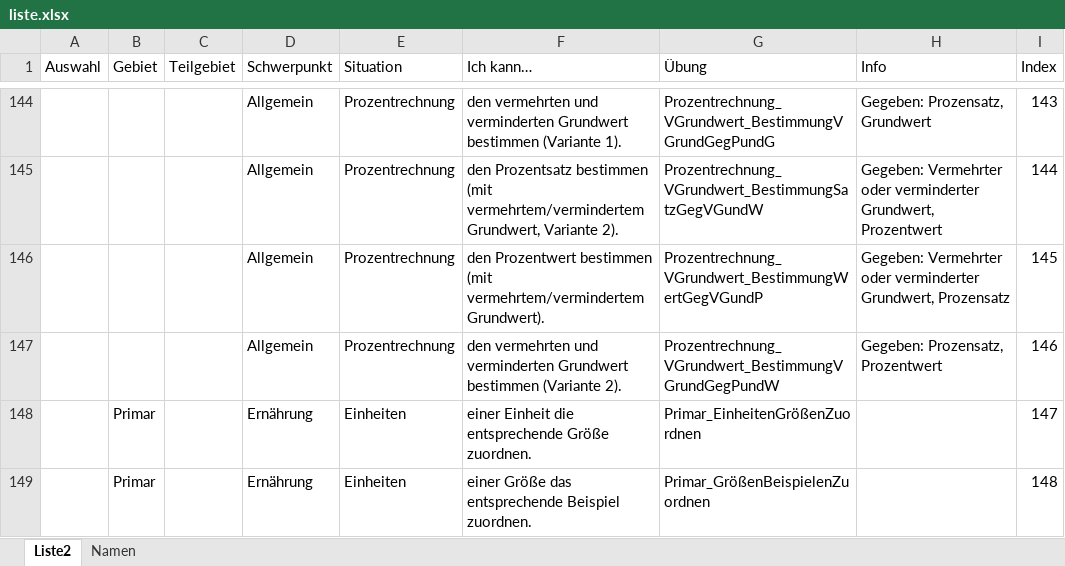
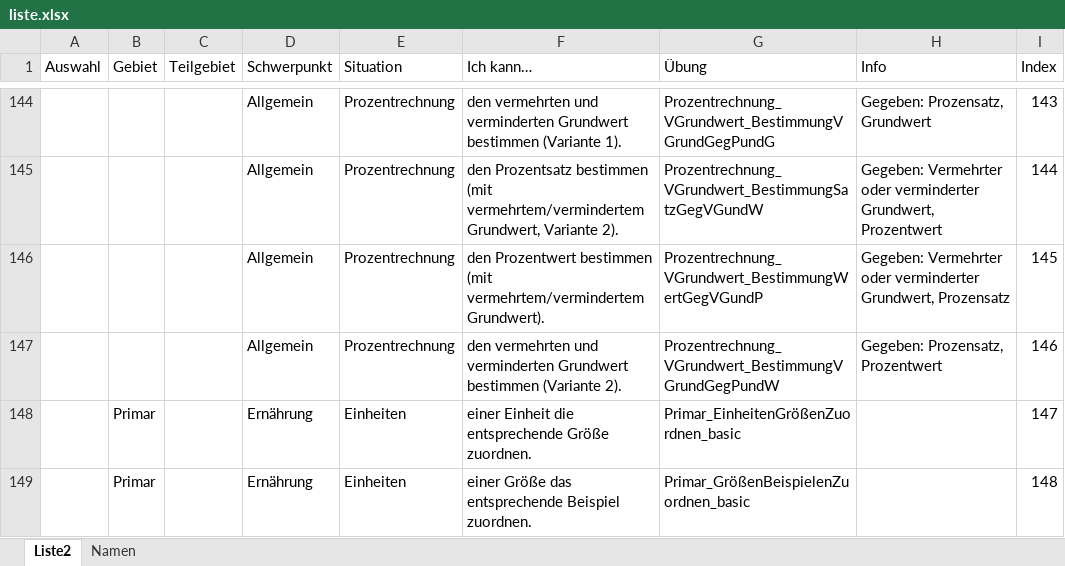
Before and after one commit to MatheDoc/digitalmath, an Excel workbook: liste.xlsx, sheet Liste2, drawn as a sheet; only a part is shown, gaps mark what is left out; values as stored, in another font and other column widths than the file's, no borders; table styles not drawn; the diff names each change by its address in the sheet, - before the commit and + after, or states it on an @@ line.

```diff
--- a/liste.xlsx (sheet Liste2)
+++ b/liste.xlsx (sheet Liste2)
-G148 (Übung): Primar_EinheitenGrößenZuordnen
+G148 (Übung): Primar_EinheitenGrößenZuordnen_basic
-G149 (Übung): Primar_GrößenBeispielenZuordnen
+G149 (Übung): Primar_GrößenBeispielenZuordnen_basic
```
Also changed, not shown: 1 other file.
